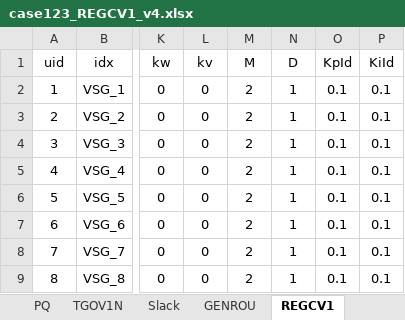
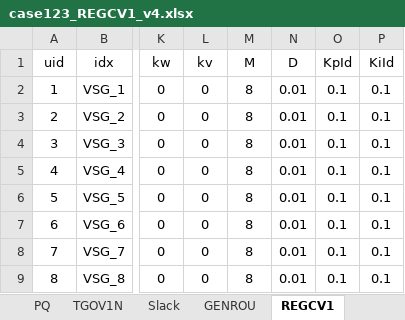
Before and after one commit to shebuxin/andes, an Excel workbook: bshe/Case_123bus/case123_REGCV1_v4.xlsx, sheet REGCV1, drawn as a sheet; only a part is shown, gaps mark what is left out; values as stored, in another font and other column widths than the file's, no borders; the diff names each change by its address in the sheet, - before the commit and + after, or states it on an @@ line.

```diff
--- a/bshe/Case_123bus/case123_REGCV1_v4.xlsx (sheet REGCV1)
+++ b/bshe/Case_123bus/case123_REGCV1_v4.xlsx (sheet REGCV1)
-M2:M9 (M): 2
+M2:M9 (M): 8
-N2:N9 (D): 1
+N2:N9 (D): 0.01
```
Also changed, not shown: sheet BusROCOF, sheet PV, sheet GENROU, other sheet tabs, bshe/Case_123bus/case123_REGCV1_v3.xlsx, 1 other file.
